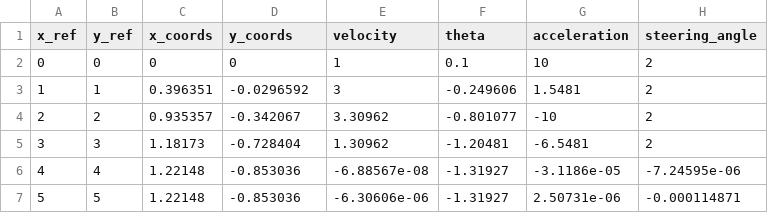
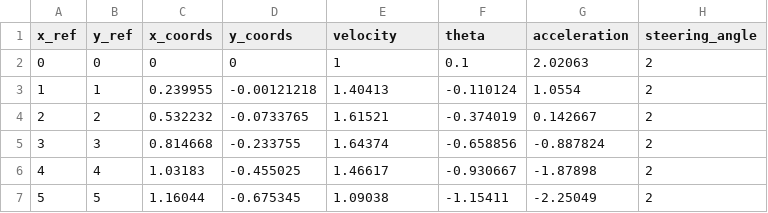
Before and after one commit to NeXTzhao/demo_test, a CSV file: Optimal_Control_test/Convex_mpc/data/data.csv, drawn as a sheet; only a part is shown; the diff covers the shown part only.

```diff
--- a/Optimal_Control_test/Convex_mpc/data/data.csv
+++ b/Optimal_Control_test/Convex_mpc/data/data.csv
@@ -1,7 +1,7 @@
 x_ref,y_ref,x_coords,y_coords,velocity,theta,acceleration,steering_angle,
-0,0,0,0,1,0.1,10,2,
-1,1,0.396351,-0.0296592,3,-0.249606,1.5481,2,
-2,2,0.935357,-0.342067,3.30962,-0.801077,-10,2,
-3,3,1.18173,-0.728404,1.30962,-1.20481,-6.5481,2,
-4,4,1.22148,-0.853036,-6.88567e-08,-1.31927,-3.1186e-05,-7.24595e-06,
-5,5,1.22148,-0.853036,-6.30606e-06,-1.31927,2.50731e-06,-0.000114871,
+0,0,0,0,1,0.1,2.02063,2,
+1,1,0.239955,-0.00121218,1.40413,-0.110124,1.0554,2,
+2,2,0.532232,-0.0733765,1.61521,-0.374019,0.142667,2,
+3,3,0.814668,-0.233755,1.64374,-0.658856,-0.887824,2,
+4,4,1.03183,-0.455025,1.46617,-0.930667,-1.87898,2,
+5,5,1.16044,-0.675345,1.09038,-1.15411,-2.25049,2,
```
Also changed, not shown: 23 edited cells elsewhere in this file, Optimal_Control_test/Convex_mpc/data/A.csv, Optimal_Control_test/Convex_mpc/data/H.csv, 5 other files.
